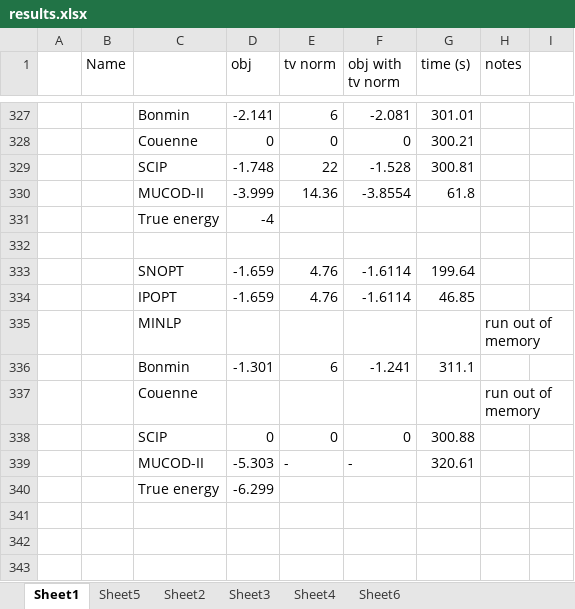
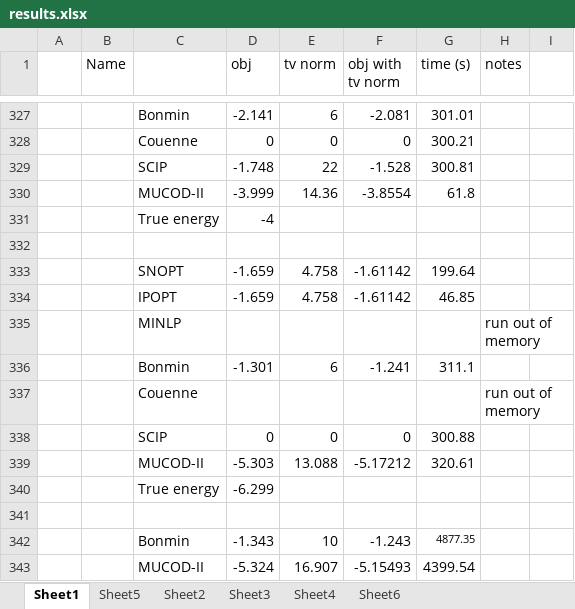
Before and after one commit to xinyufei/Quantum-Control-qutip, an Excel workbook: results.xlsx, sheet Sheet1, drawn as a sheet; only a part is shown, gaps mark what is left out; values as stored, in another font and other column widths than the file's, no borders; the diff names each change by its address in the sheet, - before the commit and + after, or states it on an @@ line.

Commit message:
update results

```diff
--- a/results.xlsx (sheet Sheet1)
+++ b/results.xlsx (sheet Sheet1)
-E333:E334 (tv norm): 4.76
+E333:E334 (tv norm): 4.758
-F333:F334 (obj with tv norm): -1.6114
+F333:F334 (obj with tv norm): -1.61142
-E339 (tv norm): -
+E339 (tv norm): 13.088
-F339 (obj with tv norm): -
+F339 (obj with tv norm): -5.17212
+row 341: (empty)
+row 342:  |  | Bonmin | -1.343 | 10 | -1.243 | 4877.35
+row 343:  |  | MUCOD-II | -5.324 | 16.907 | -5.15493 | 4399.54
```
Also changed, not shown: 4 other files.
